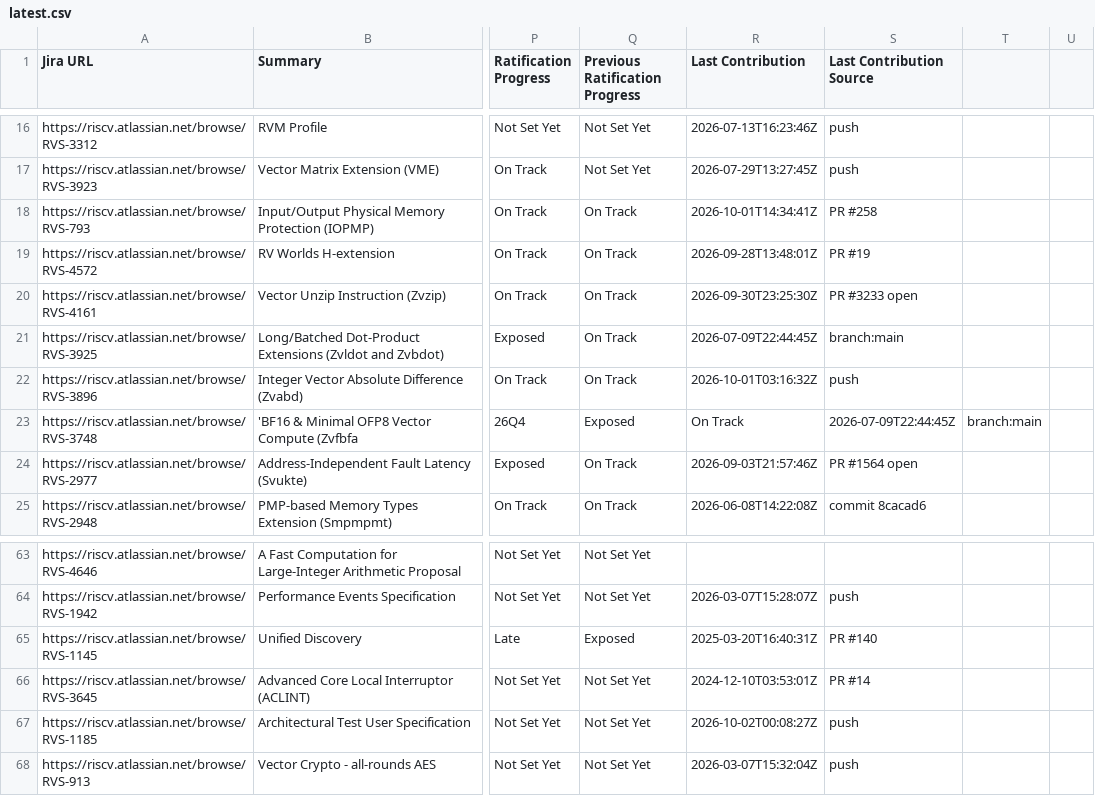
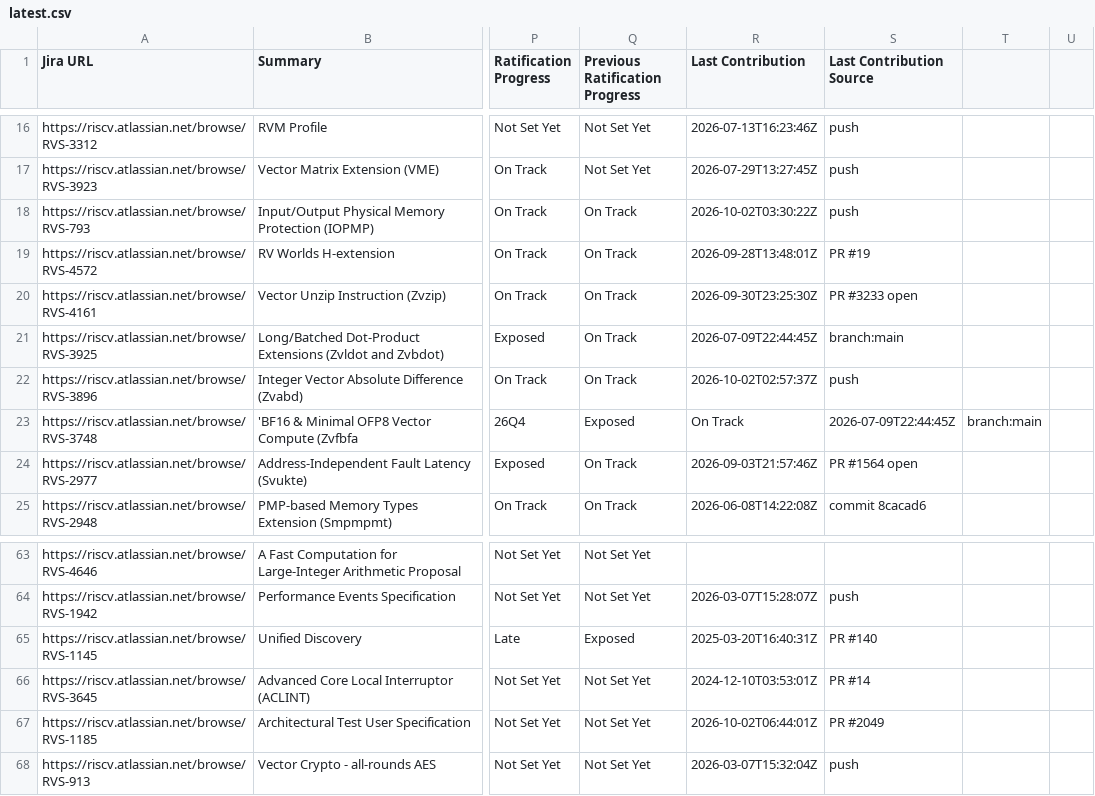
Before and after one commit to riscv/adm-spec-dashboard, a CSV file: web-ui/public/latest.csv, drawn as a sheet; only a part is shown, gaps mark what is left out; the diff names each change by its address in the sheet, - before the commit and + after, or states it on an @@ line.

```diff
--- a/web-ui/public/latest.csv
+++ b/web-ui/public/latest.csv
-R18 (Last Contribution): 2026-10-01T14:34:41Z
+R18 (Last Contribution): 2026-10-02T03:30:22Z
-S18 (Last Contribution Source): PR #258
+S18 (Last Contribution Source): push
-R22 (Last Contribution): 2026-10-01T03:16:32Z
+R22 (Last Contribution): 2026-10-02T02:57:37Z
-R67 (Last Contribution): 2026-10-02T00:08:27Z
+R67 (Last Contribution): 2026-10-02T06:44:01Z
-S67 (Last Contribution Source): push
+S67 (Last Contribution Source): PR #2049
```
Also changed, not shown: 1 other file.
